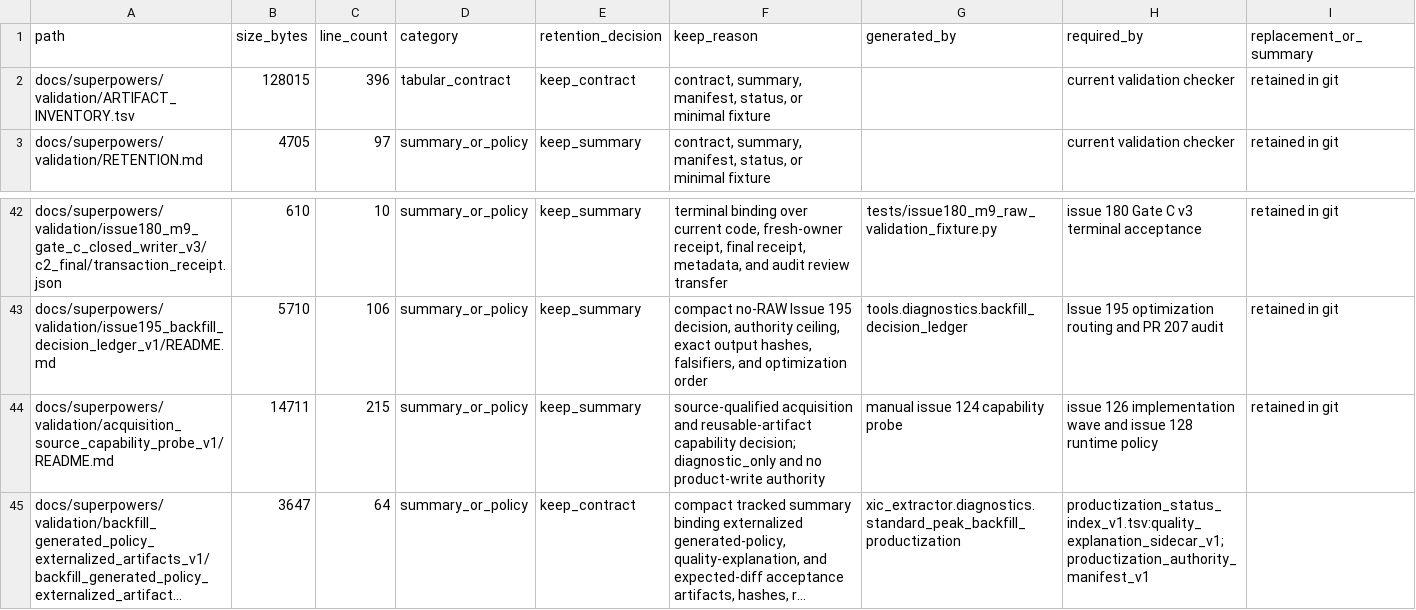
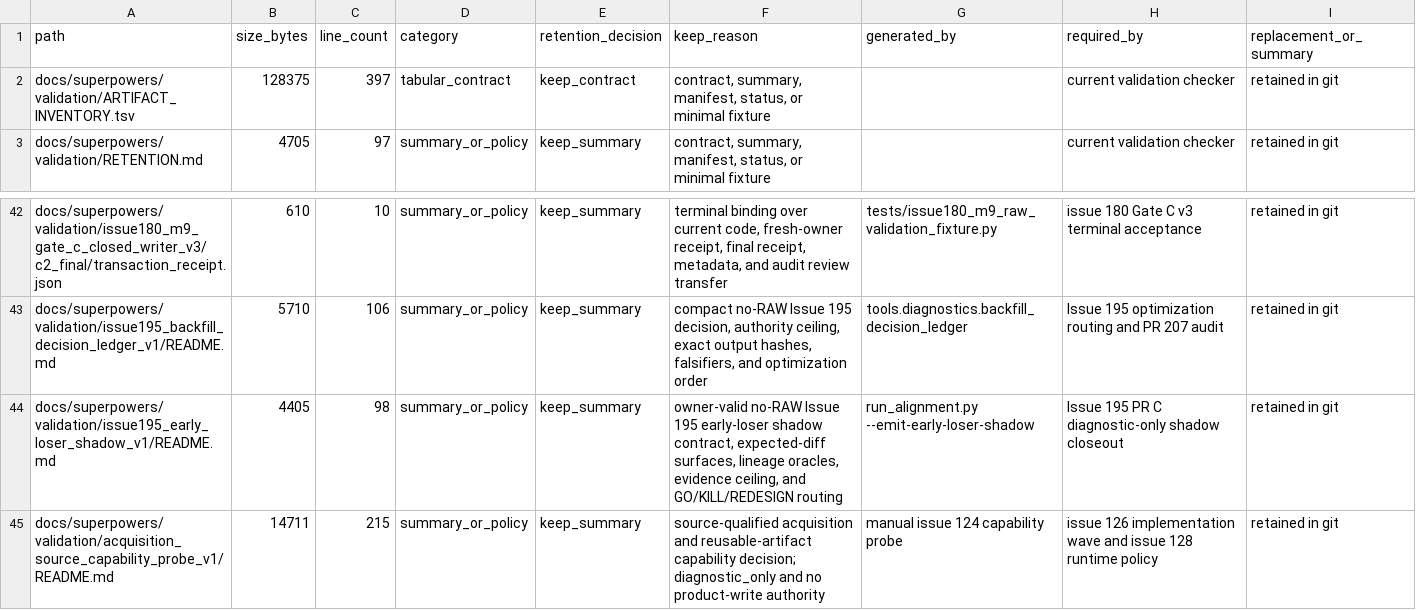
Before and after one commit to bosschen0429/XIC_Extractor, a TSV file: docs/superpowers/validation/ARTIFACT_INVENTORY.tsv, drawn as a sheet; only a part is shown, gaps mark what is left out; the shorter side is filled out with more unchanged rows; long unchanged cells end in ….

Commit message:
diagnostics: add owner-valid early-loser shadow

```diff
--- a/docs/superpowers/validation/ARTIFACT_INVENTORY.tsv
+++ b/docs/superpowers/validation/ARTIFACT_INVENTORY.tsv
@@ -1,3 +1,3 @@
 path	size_bytes	line_count	category	retention_decision	keep_reason	generated_by	required_by	replacement_or_summary
-docs/superpowers/validation/ARTIFACT_INVENTORY.tsv	128015	396	tabular_contract	keep_contract	contract, summary, manifest, status, or minimal fixture		current validation checker	retained in git
+docs/superpowers/validation/ARTIFACT_INVENTORY.tsv	128375	397	tabular_contract	keep_contract	contract, summary, manifest, status, or minimal fixture		current validation checker	retained in git
 docs/superpowers/validation/RETENTION.md	4705	97	summary_or_policy	keep_summary	contract, summary, manifest, status, or minimal fixture		current validation checker	retained in git
@@ -43,2 +43,3 @@ docs/superpowers/validation/issue180_m9_gate_c_closed_writer_v3/c2_final/transac
 docs/superpowers/validation/issue195_backfill_decision_ledger_v1/README.md	5710	106	summary_or_policy	keep_summary	compact no-RAW Issue 195 decision, authority ceiling, exact output hashes, falsifiers, and optimization order	tools.diagnostics.backfill_decision_ledger	Issue 195 optimization routing and PR 207 audit	retained in git
+docs/superpowers/validation/issue195_early_loser_shadow_v1/README.md	4405	98	summary_or_policy	keep_summary	owner-valid no-RAW Issue 195 early-loser shadow contract, expected-diff surfaces, lineage oracles, evidence ceiling, and GO/KILL/REDESIGN routing	run_alignment.py --emit-early-loser-shadow	Issue 195 PR C diagnostic-only shadow closeout	retained in git
 docs/superpowers/validation/acquisition_source_capability_probe_v1/README.md	14711	215	summary_or_policy	keep_summary	source-qualified acquisition and reusable-artifact capability decision; diagnostic_only and no product-write authority	manual issue 124 capability probe	issue 126 implementation wave and issue 128 runtime policy	retained in git
```
Also changed, not shown: 15 other files.
